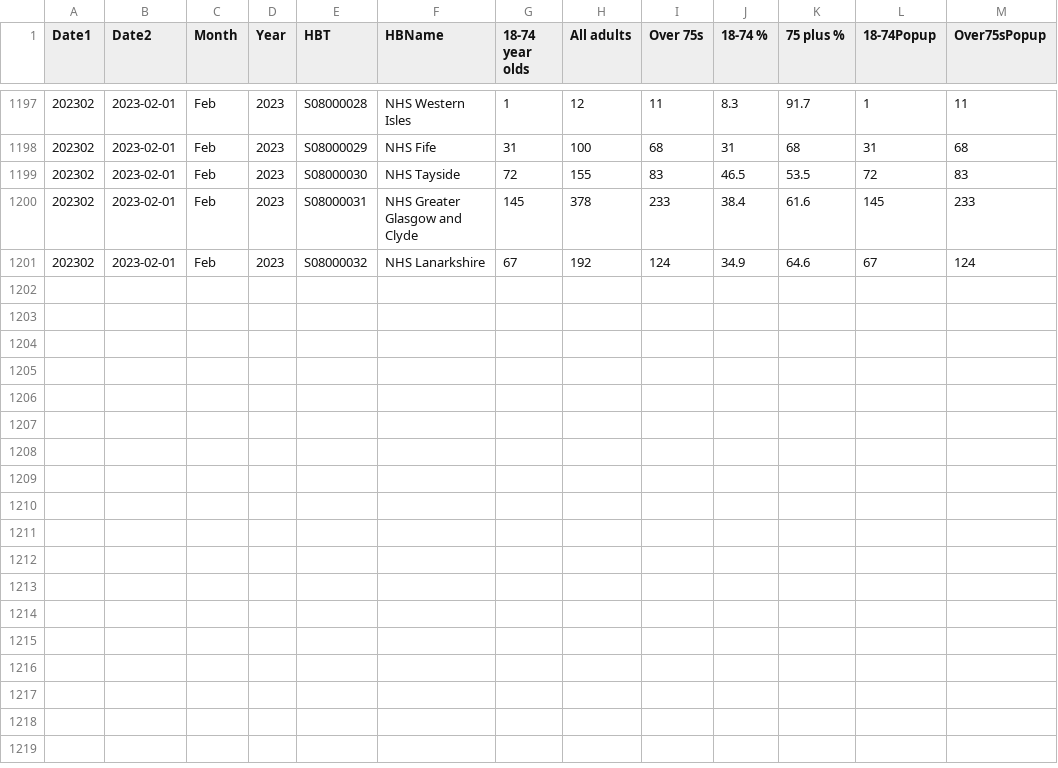
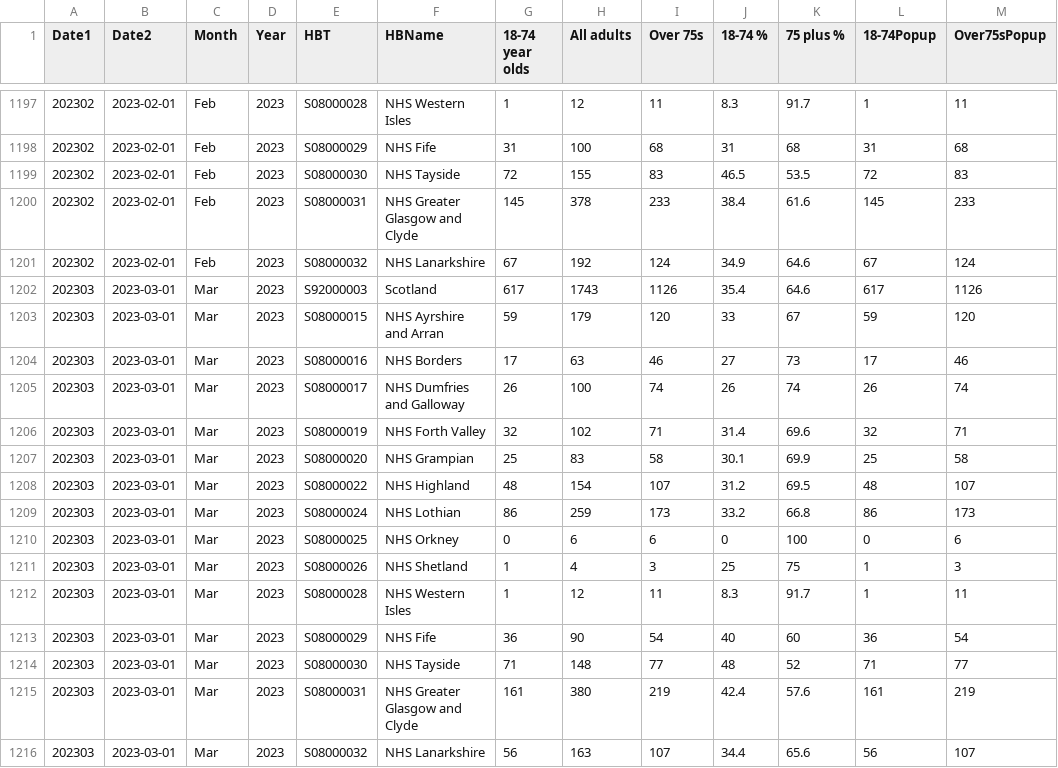
Before and after one commit to DCTdatateam/Hospitals-Tracker_NHS-Scotland, a CSV file: data/delayed-discharges/DD_by_age_group_all_delay_reasons_daily.csv, drawn as a sheet; only a part is shown, gaps mark what is left out.

```diff
--- a/data/delayed-discharges/DD_by_age_group_all_delay_reasons_daily.csv
+++ b/data/delayed-discharges/DD_by_age_group_all_delay_reasons_daily.csv
@@ -1201 +1201,16 @@
 202302,2023-02-01,"Feb","2023","S08000032","NHS Lanarkshire",67,192,124,34.9,64.6,67,124
+202303,2023-03-01,"Mar","2023","S92000003","Scotland",617,1743,1126,35.4,64.6,617,1126
+202303,2023-03-01,"Mar","2023","S08000015","NHS Ayrshire and Arran",59,179,120,33,67,59,120
+202303,2023-03-01,"Mar","2023","S08000016","NHS Borders",17,63,46,27,73,17,46
+202303,2023-03-01,"Mar","2023","S08000017","NHS Dumfries and Galloway",26,100,74,26,74,26,74
+202303,2023-03-01,"Mar","2023","S08000019","NHS Forth Valley",32,102,71,31.4,69.6,32,71
+202303,2023-03-01,"Mar","2023","S08000020","NHS Grampian",25,83,58,30.1,69.9,25,58
+202303,2023-03-01,"Mar","2023","S08000022","NHS Highland",48,154,107,31.2,69.5,48,107
+202303,2023-03-01,"Mar","2023","S08000024","NHS Lothian",86,259,173,33.2,66.8,86,173
+202303,2023-03-01,"Mar","2023","S08000025","NHS Orkney",0,6,6,0,100,0,6
+202303,2023-03-01,"Mar","2023","S08000026","NHS Shetland",1,4,3,25,75,1,3
+202303,2023-03-01,"Mar","2023","S08000028","NHS Western Isles",1,12,11,8.3,91.7,1,11
+202303,2023-03-01,"Mar","2023","S08000029","NHS Fife",36,90,54,40,60,36,54
+202303,2023-03-01,"Mar","2023","S08000030","NHS Tayside",71,148,77,48,52,71,77
+202303,2023-03-01,"Mar","2023","S08000031","NHS Greater Glasgow and Clyde",161,380,219,42.4,57.6,161,219
+202303,2023-03-01,"Mar","2023","S08000032","NHS Lanarkshire",56,163,107,34.4,65.6,56,107
```
Also changed, not shown: data/delayed-discharges/DD_by_delay_reason_all_ages_monthly.csv.
